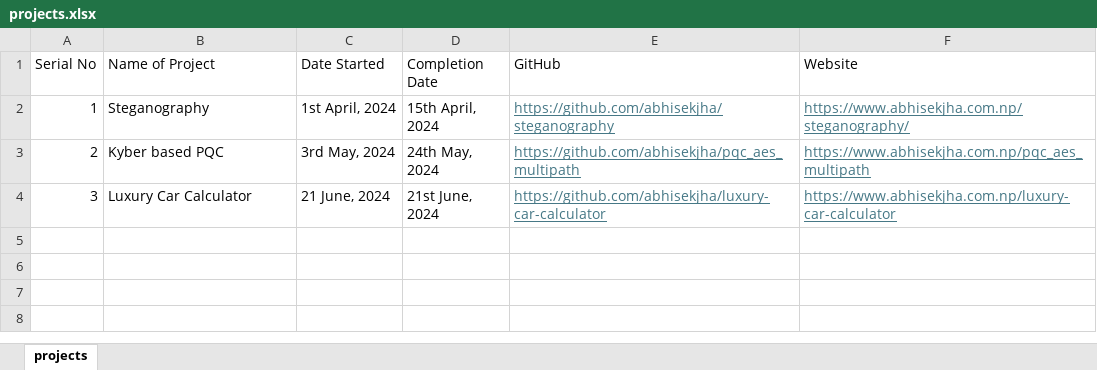
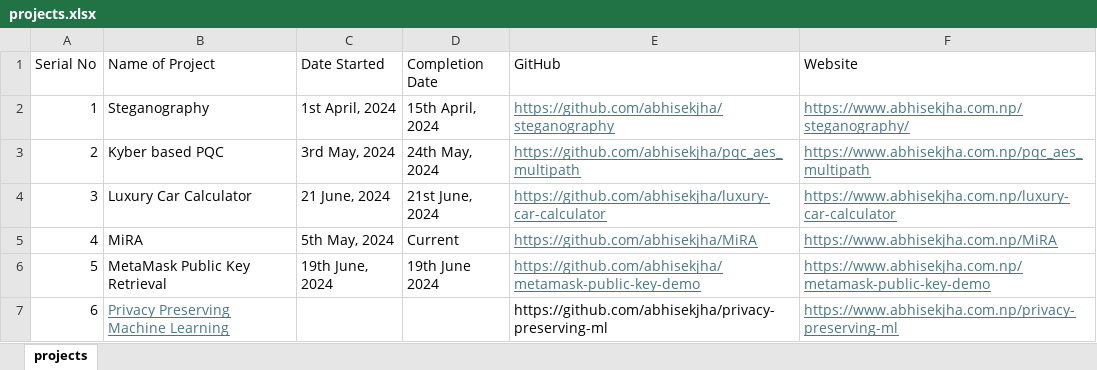
Before and after one commit to abhisekjha/projects, an Excel workbook: projects.xlsx, sheet projects, drawn as a sheet; values as stored, in another font and other column widths than the file's, no borders; the diff names each change by its address in the sheet, - before the commit and + after, or states it on an @@ line.

Commit message:
updated sheet

```diff
--- a/projects.xlsx (sheet projects)
+++ b/projects.xlsx (sheet projects)
+row 5: 4 | MiRA | 5th May, 2024 | Current | https://github.com/abhisekjha/MiRA | https://www.abhisekjha.com.np/MiRA
+row 6: 5 | MetaMask Public Key Retrieval | 19th June, 2024 | 19th June 2024 | https://github.com/abhisekjha/metamask-public-key-demo | https://www.abhisekjha.com.np/metamask-public-key-demo
+row 7: 6 | Privacy Preserving Machine Learning |  |  | https://github.com/abhisekjha/privacy-preserving-ml | https://www.abhisekjha.com.np/privacy-preserving-ml
```
Also changed, not shown: 5 other files.
